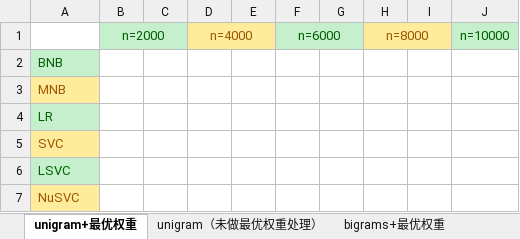
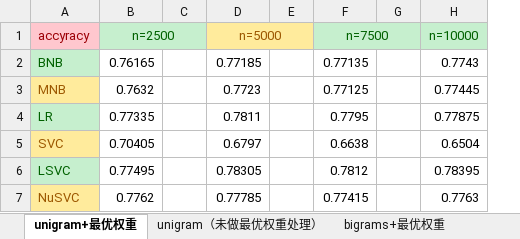
Before and after one commit to Times125/Graduation_Project, an Excel workbook: src/corpus/record.xlsx, sheet unigram+最优权重, drawn as a sheet; values as stored, in another font and other column widths than the file's, no borders; removed rows and columns are numbered as before the commit, all else as after; the diff names each change by its address in the sheet, - before the commit and + after, or states it on an @@ line.

```diff
--- a/src/corpus/record.xlsx (sheet unigram+最优权重)
+++ b/src/corpus/record.xlsx (sheet unigram+最优权重)
-column B (n=2000), empty
+column B (n=2500), rows 2-7: 0.76165 | 0.7632 | 0.77335 | 0.70405 | 0.77495 | 0.7762
-column D (n=4000), empty
+column D (n=5000), rows 2-7: 0.77185 | 0.7723 | 0.7811 | 0.6797 | 0.78305 | 0.77785
-column F (n=6000), empty
+column F (n=7500), rows 2-7: 0.77135 | 0.77125 | 0.7795 | 0.6638 | 0.7812 | 0.77415
-column H (n=8000), empty
-column I, empty
-column J (n=10000), empty
+column H (n=10000), rows 2-7: 0.7743 | 0.77445 | 0.77875 | 0.6504 | 0.78395 | 0.7763
-A1: (empty)
+A1: accyracy
-A1 fill: none
+A1 fill: #FFC7CE
```
Also changed, not shown: sheet unigram+bigram, sheet svm+w2v, sheet unigram（未做最优权重处理）, sheet bigrams+最优权重, 4 other files.
